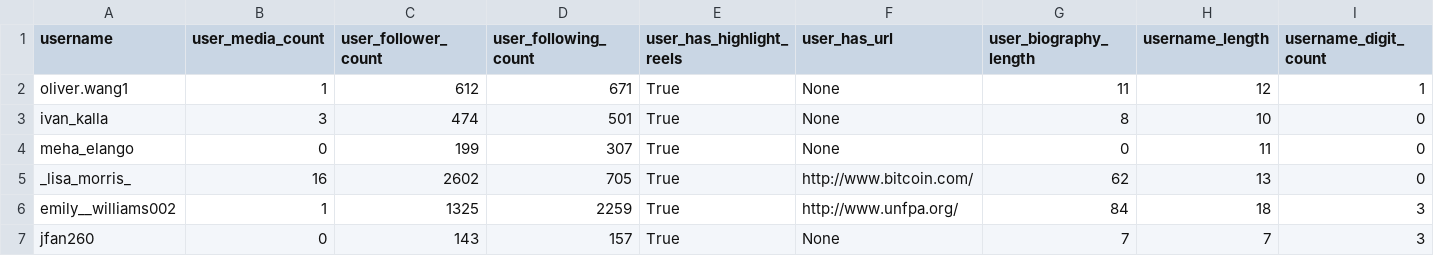
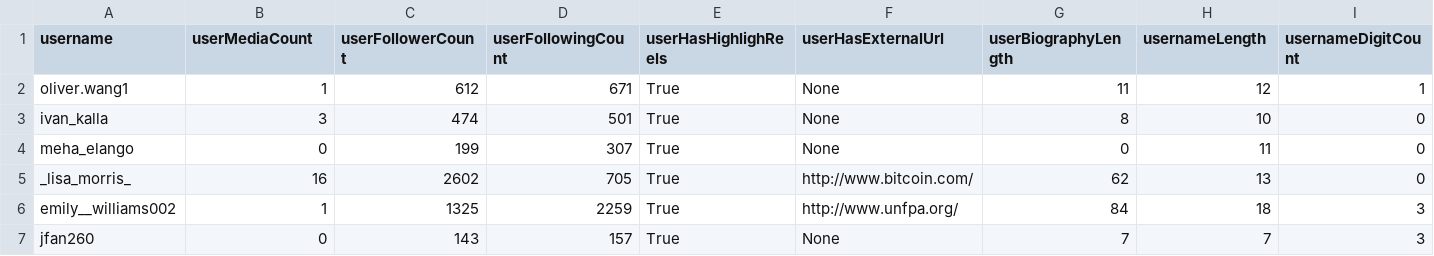
Before and after one commit to EricAn156/298, a CSV file: eric_data.csv, drawn as a sheet; only a part is shown.

Commit message:
real account predictions with username lists

```diff
--- a/eric_data.csv
+++ b/eric_data.csv
@@ -1,2 +1,2 @@
-username,user_media_count,user_follower_count,user_following_count,user_has_highlight_reels,user_has_url,user_biography_length,username_length,username_digit_count
+username,userMediaCount,userFollowerCount,userFollowingCount,userHasHighlighReels,userHasExternalUrl,userBiographyLength,usernameLength,usernameDigitCount
 oliver.wang1,1,612,671, True, None,11,12,1
```
Also changed, not shown: 7 other files.
